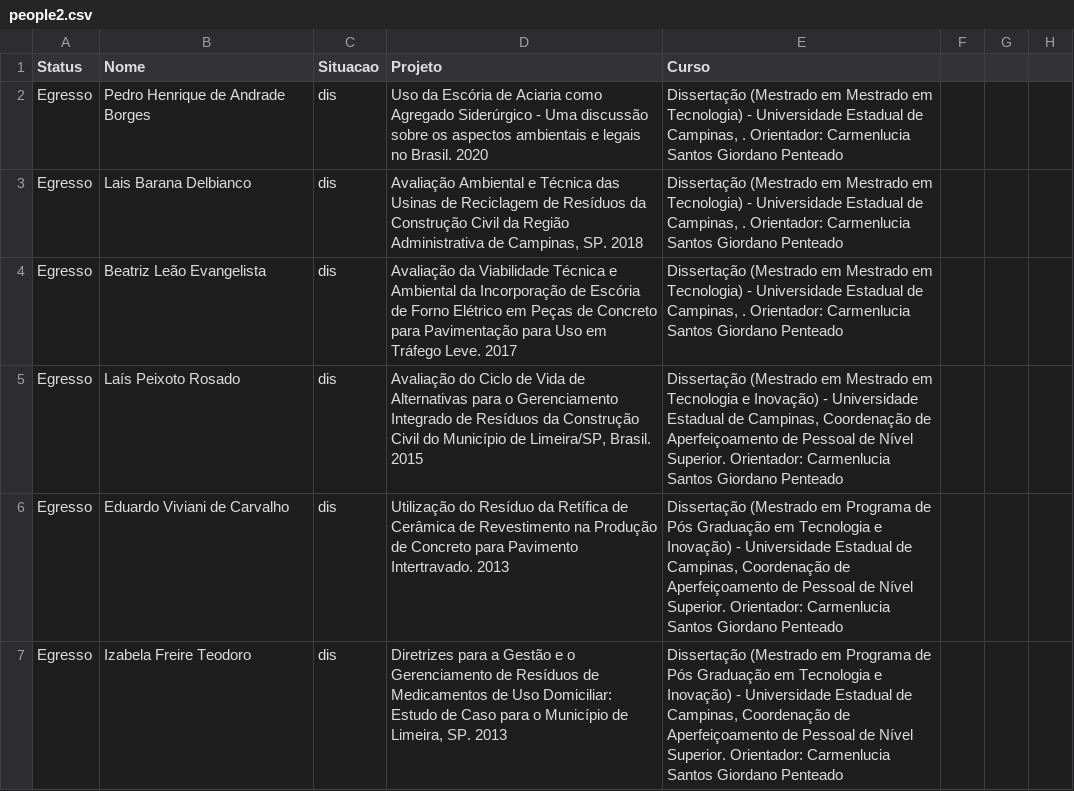
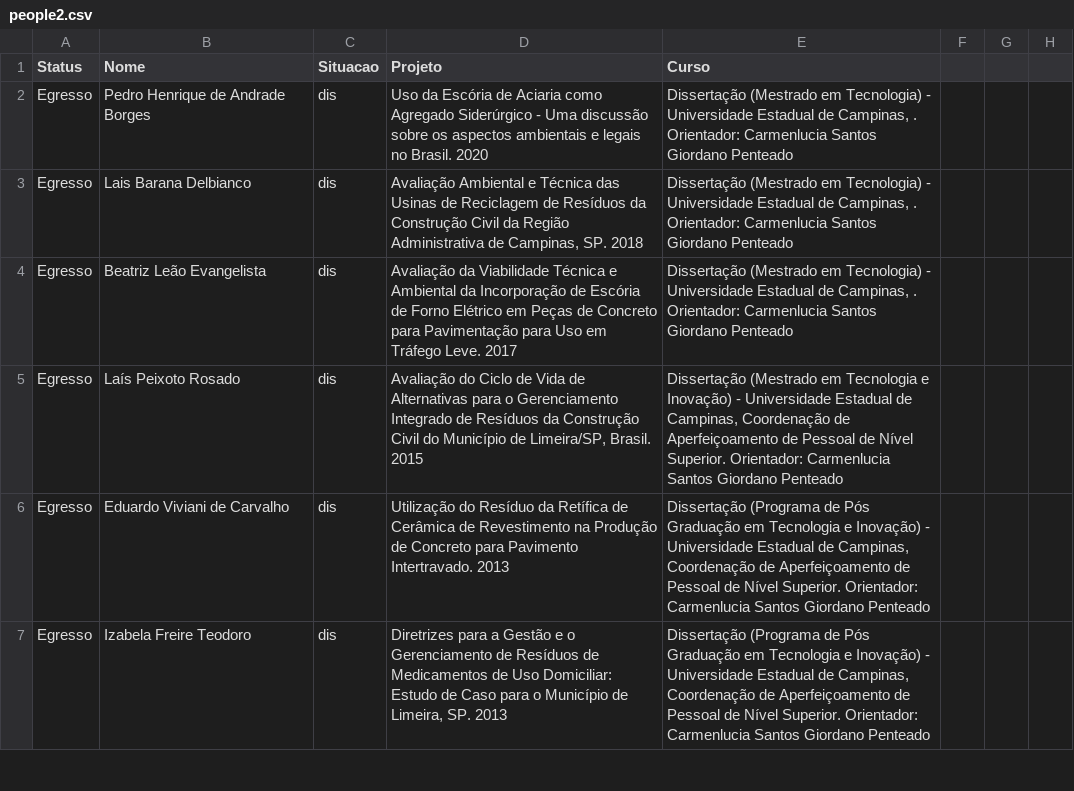
Before and after one commit to bieelpaiao/Projetos, a CSV file: Desenvolvimento Web/Site Lamoam/csv/people2.csv, drawn as a sheet; only a part is shown; the diff covers the shown part only.

```diff
--- a/Desenvolvimento Web/Site Lamoam/csv/people2.csv
+++ b/Desenvolvimento Web/Site Lamoam/csv/people2.csv
@@ -1,7 +1,7 @@
 Status;Nome;Situacao;Projeto;Curso
-Egresso;"Pedro Henrique de Andrade Borges";"dis";"Uso da Escória de Aciaria como Agregado Siderúrgico - Uma discussão sobre os aspectos ambientais e legais no Brasil. 2020";"Dissertação (Mestrado em Mestrado em Tecnologia) - Universidade Estadual de Campinas, .  Orientador: Carmenlucia Santos Giordano Penteado"
-Egresso;"Lais Barana Delbianco";"dis";"Avaliação Ambiental e Técnica das Usinas de Reciclagem de Resíduos da Construção Civil da Região Administrativa de Campinas, SP. 2018";"Dissertação (Mestrado em Mestrado em Tecnologia) - Universidade Estadual de Campinas, .  Orientador: Carmenlucia Santos Giordano Penteado"
-Egresso;"Beatriz Leão Evangelista";"dis";"Avaliação da Viabilidade Técnica e Ambiental da Incorporação de Escória de Forno Elétrico em Peças de Concreto para Pavimentação para Uso em Tráfego Leve. 2017";"Dissertação (Mestrado em Mestrado em Tecnologia) - Universidade Estadual de Campinas, .  Orientador: Carmenlucia Santos Giordano Penteado"
-Egresso;"Laís Peixoto Rosado";"dis";"Avaliação do Ciclo de Vida de Alternativas para o Gerenciamento Integrado de Resíduos da Construção Civil do Município de Limeira/SP, Brasil. 2015";"Dissertação (Mestrado em Mestrado em Tecnologia e Inovação) - Universidade Estadual de Campinas, Coordenação de Aperfeiçoamento de Pessoal de Nível Superior.  Orientador: Carmenlucia Santos Giordano Penteado"
-Egresso;"Eduardo Viviani de Carvalho";"dis";"Utilização do Resíduo da Retífica de Cerâmica de Revestimento na Produção de Concreto para Pavimento Intertravado. 2013";"Dissertação (Mestrado em Programa de Pós Graduação em Tecnologia e Inovação) - Universidade Estadual de Campinas, Coordenação de Aperfeiçoamento de Pessoal de Nível Superior.  Orientador: Carmenlucia Santos Giordano Penteado"
-Egresso;"Izabela Freire Teodoro";"dis";"Diretrizes para a Gestão e o Gerenciamento de Resíduos de Medicamentos de Uso Domiciliar: Estudo de Caso para o Município de Limeira, SP. 2013";"Dissertação (Mestrado em Programa de Pós Graduação em Tecnologia e Inovação) - Universidade Estadual de Campinas, Coordenação de Aperfeiçoamento de Pessoal de Nível Superior.  Orientador: Carmenlucia Santos Giordano Penteado"
+Egresso;"Pedro Henrique de Andrade Borges";"dis";"Uso da Escória de Aciaria como Agregado Siderúrgico - Uma discussão sobre os aspectos ambientais e legais no Brasil. 2020";"Dissertação (Mestrado em Tecnologia) - Universidade Estadual de Campinas, .  Orientador: Carmenlucia Santos Giordano Penteado"
+Egresso;"Lais Barana Delbianco";"dis";"Avaliação Ambiental e Técnica das Usinas de Reciclagem de Resíduos da Construção Civil da Região Administrativa de Campinas, SP. 2018";"Dissertação (Mestrado em Tecnologia) - Universidade Estadual de Campinas, .  Orientador: Carmenlucia Santos Giordano Penteado"
+Egresso;"Beatriz Leão Evangelista";"dis";"Avaliação da Viabilidade Técnica e Ambiental da Incorporação de Escória de Forno Elétrico em Peças de Concreto para Pavimentação para Uso em Tráfego Leve. 2017";"Dissertação (Mestrado em Tecnologia) - Universidade Estadual de Campinas, .  Orientador: Carmenlucia Santos Giordano Penteado"
+Egresso;"Laís Peixoto Rosado";"dis";"Avaliação do Ciclo de Vida de Alternativas para o Gerenciamento Integrado de Resíduos da Construção Civil do Município de Limeira/SP, Brasil. 2015";"Dissertação (Mestrado em Tecnologia e Inovação) - Universidade Estadual de Campinas, Coordenação de Aperfeiçoamento de Pessoal de Nível Superior.  Orientador: Carmenlucia Santos Giordano Penteado"
+Egresso;"Eduardo Viviani de Carvalho";"dis";"Utilização do Resíduo da Retífica de Cerâmica de Revestimento na Produção de Concreto para Pavimento Intertravado. 2013";"Dissertação (Programa de Pós Graduação em Tecnologia e Inovação) - Universidade Estadual de Campinas, Coordenação de Aperfeiçoamento de Pessoal de Nível Superior.  Orientador: Carmenlucia Santos Giordano Penteado"
+Egresso;"Izabela Freire Teodoro";"dis";"Diretrizes para a Gestão e o Gerenciamento de Resíduos de Medicamentos de Uso Domiciliar: Estudo de Caso para o Município de Limeira, SP. 2013";"Dissertação (Programa de Pós Graduação em Tecnologia e Inovação) - Universidade Estadual de Campinas, Coordenação de Aperfeiçoamento de Pessoal de Nível Superior.  Orientador: Carmenlucia Santos Giordano Penteado"
```
Also changed, not shown: 4 added rows and 38 edited cells elsewhere in this file, Desenvolvimento Web/Site Lamoam/csv/people.csv, Desenvolvimento Web/Site Lamoam/csv/projetos.csv, 22 other files.
